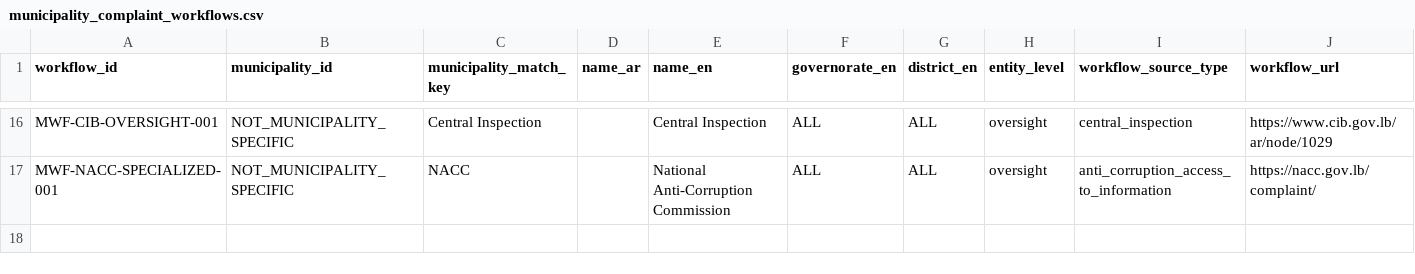
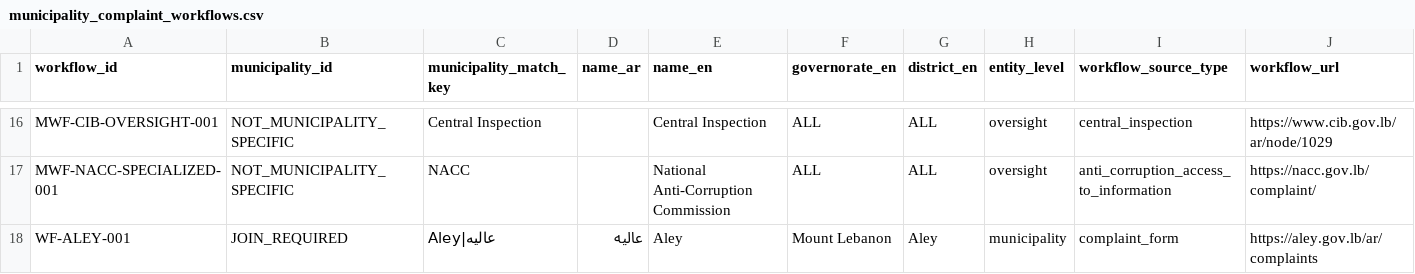
Before and after one commit to SleimanMh/CedarFix-AI, a CSV file: data/knowledge_base/municipalities/municipality_complaint_workflows.csv, drawn as a sheet; only a part is shown, gaps mark what is left out; rows hold the shown columns only; the diff names each change by its address in the sheet, - before the commit and + after, or states it on an @@ line.

Commit message:
kb: add channel_discovery folder + merge Phase 1/2 report extractions
New folder: data/knowledge_base/channel_discovery/
- complaint_source_universe.csv (52 rows): all complaint platforms/sources
  from Phase 1+2 reports, deduplicated, with can_prove/cannot_prove
- municipality_channel_discovery_backlog.csv (24 rows): Phase 3 research
  queue — municipalities with no verified official channel yet (Beirut,
  Saida, Tyre, Baalbek, Byblos priority=high)
- municipality_do_not_scrape.csv (9 rows): bot-protected / broken URLs
  that must not be scraped aggressively
- CONTENTS.md: explains each file and what was merged

Merged into existing KB files:
- municipality_official_channels.csv +8 rows (Aley, Nabatieh, Zouk Mikael)
- municipality_complaint_workflows.csv +1 row (Aley, blocked_needs_manual_review)

Source: cedarfix_three_reports_full_extraction_csvs.zip (Phase 1+2 reports)

```diff
--- a/data/knowledge_base/municipalities/municipality_complaint_workflows.csv
+++ b/data/knowledge_base/municipalities/municipality_complaint_workflows.csv
+row 18: WF-ALEY-001 | JOIN_REQUIRED | Aley|عاليه | عاليه | Aley | Mount Lebanon | Aley | municipality | complaint_form | https://aley.gov.lb/ar/complaints
```
Also changed, not shown: data/knowledge_base/municipalities/municipality_official_channels.csv, 4 other files.
